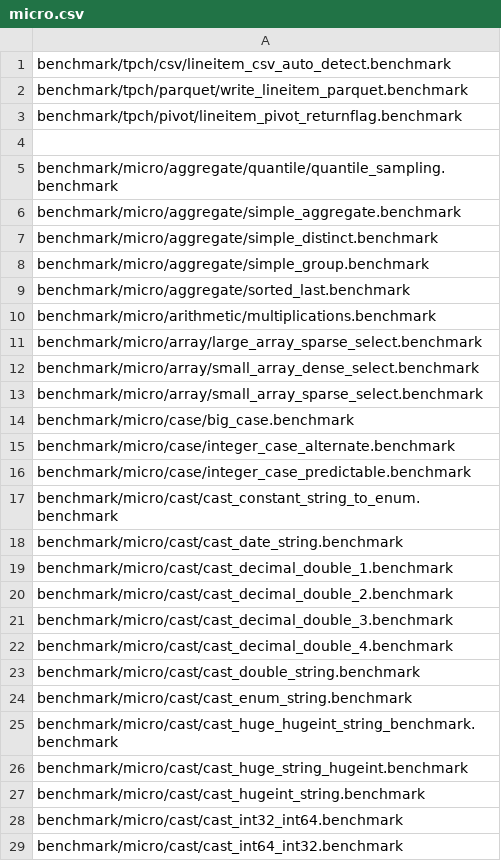
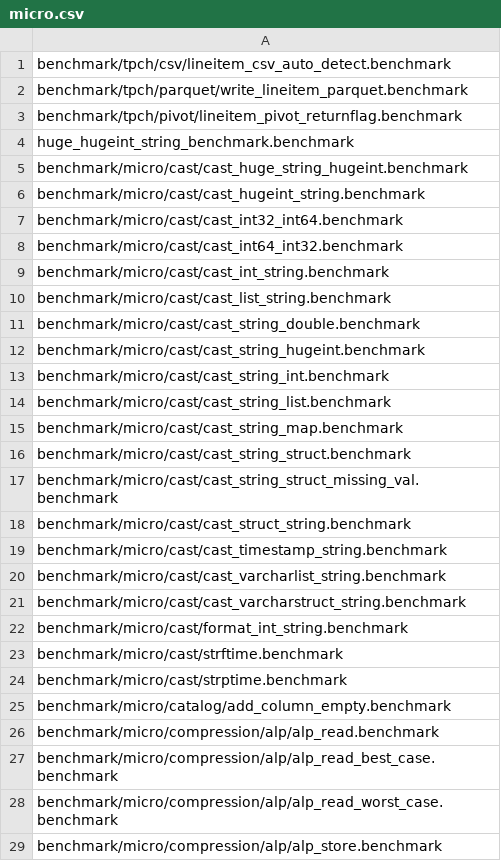
Before and after one commit to zuleykhapa/nbc, a CSV file: micro.csv, drawn as a sheet; only a part is shown; the shorter side is filled out with more unchanged rows.

Commit message:
remove some benchmarks

```diff
--- a/micro.csv
+++ b/micro.csv
@@ -3,24 +3,3 @@ benchmark/tpch/parquet/write_lineitem_parquet.benchmark
 benchmark/tpch/pivot/lineitem_pivot_returnflag.benchmark
-
-benchmark/micro/aggregate/quantile/quantile_sampling.benchmark
-benchmark/micro/aggregate/simple_aggregate.benchmark
-benchmark/micro/aggregate/simple_distinct.benchmark
-benchmark/micro/aggregate/simple_group.benchmark
-benchmark/micro/aggregate/sorted_last.benchmark
-benchmark/micro/arithmetic/multiplications.benchmark
-benchmark/micro/array/large_array_sparse_select.benchmark
-benchmark/micro/array/small_array_dense_select.benchmark
-benchmark/micro/array/small_array_sparse_select.benchmark
-benchmark/micro/case/big_case.benchmark
-benchmark/micro/case/integer_case_alternate.benchmark
-benchmark/micro/case/integer_case_predictable.benchmark
-benchmark/micro/cast/cast_constant_string_to_enum.benchmark
-benchmark/micro/cast/cast_date_string.benchmark
-benchmark/micro/cast/cast_decimal_double_1.benchmark
-benchmark/micro/cast/cast_decimal_double_2.benchmark
-benchmark/micro/cast/cast_decimal_double_3.benchmark
-benchmark/micro/cast/cast_decimal_double_4.benchmark
-benchmark/micro/cast/cast_double_string.benchmark
-benchmark/micro/cast/cast_enum_string.benchmark
-benchmark/micro/cast/cast_huge_hugeint_string_benchmark.benchmark
+huge_hugeint_string_benchmark.benchmark
 benchmark/micro/cast/cast_huge_string_hugeint.benchmark
```
